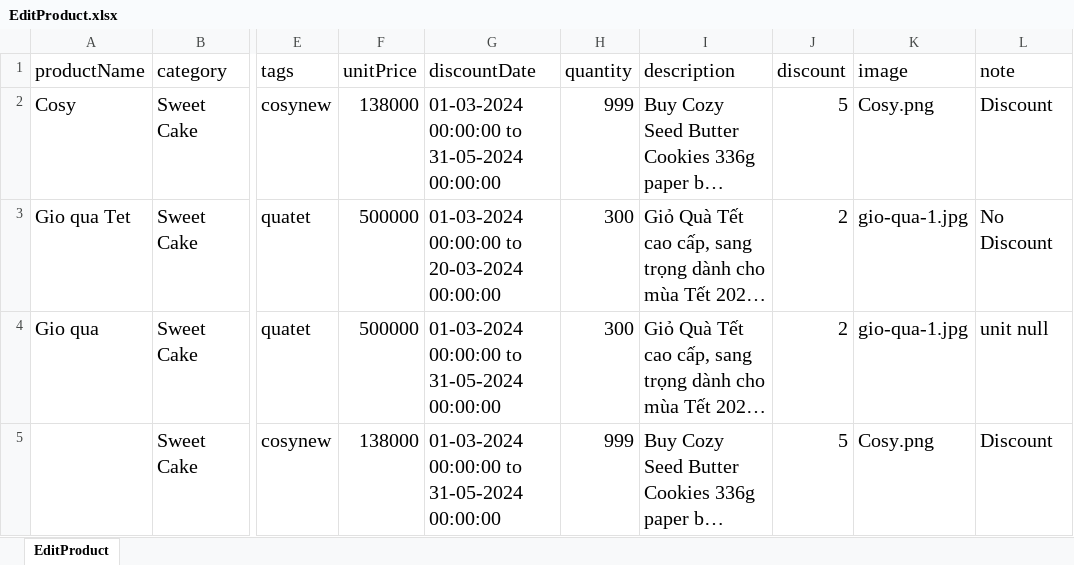
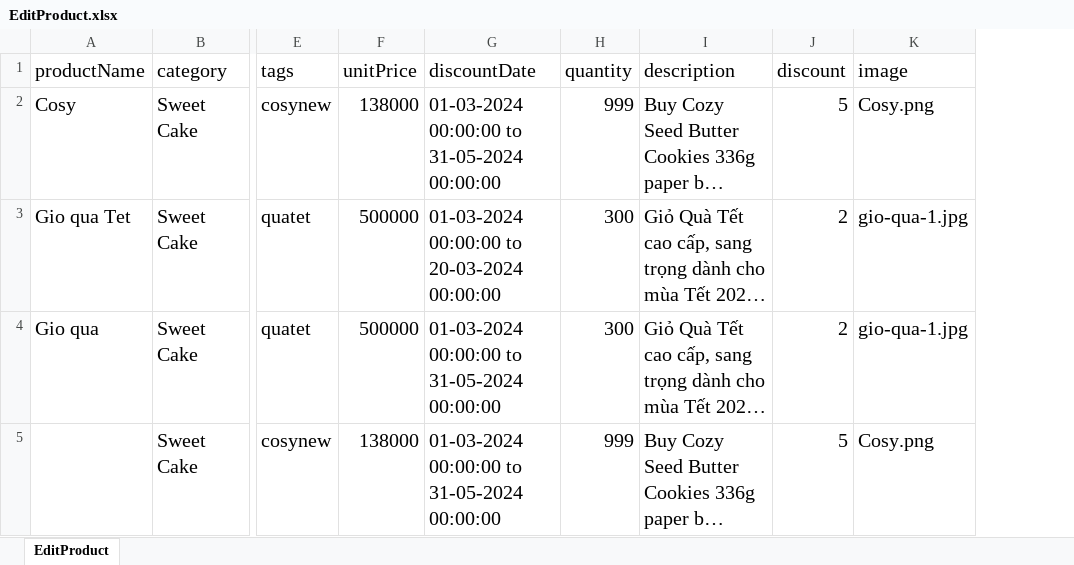
Before and after one commit to ThuyDung1911/Selenium_Java_getCapcha, an Excel workbook: DataTest/EditProduct.xlsx, sheet EditProduct, drawn as a sheet; only a part is shown, gaps mark what is left out; long unchanged cells end in …; values as stored, in another font and other column widths than the file's, no borders; the diff names each change by its address in the sheet, - before the commit and + after, or states it on an @@ line.

```diff
--- a/DataTest/EditProduct.xlsx (sheet EditProduct)
+++ b/DataTest/EditProduct.xlsx (sheet EditProduct)
-column L (note), rows 2-5: Discount | No Discount | unit null | Discount
```
Also changed, not shown: 3 other files.
